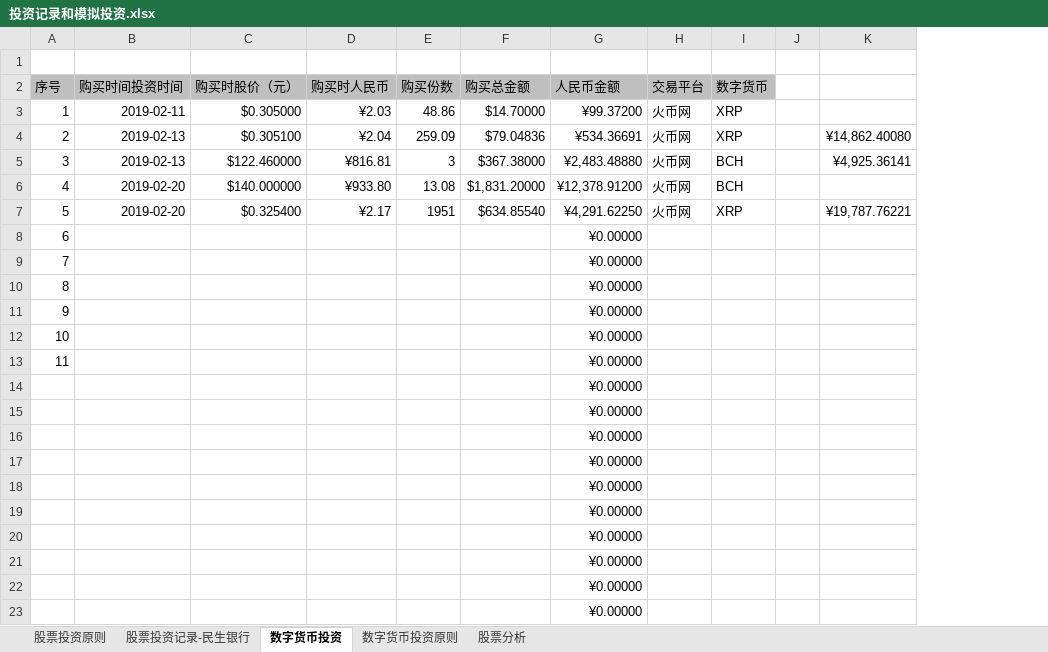
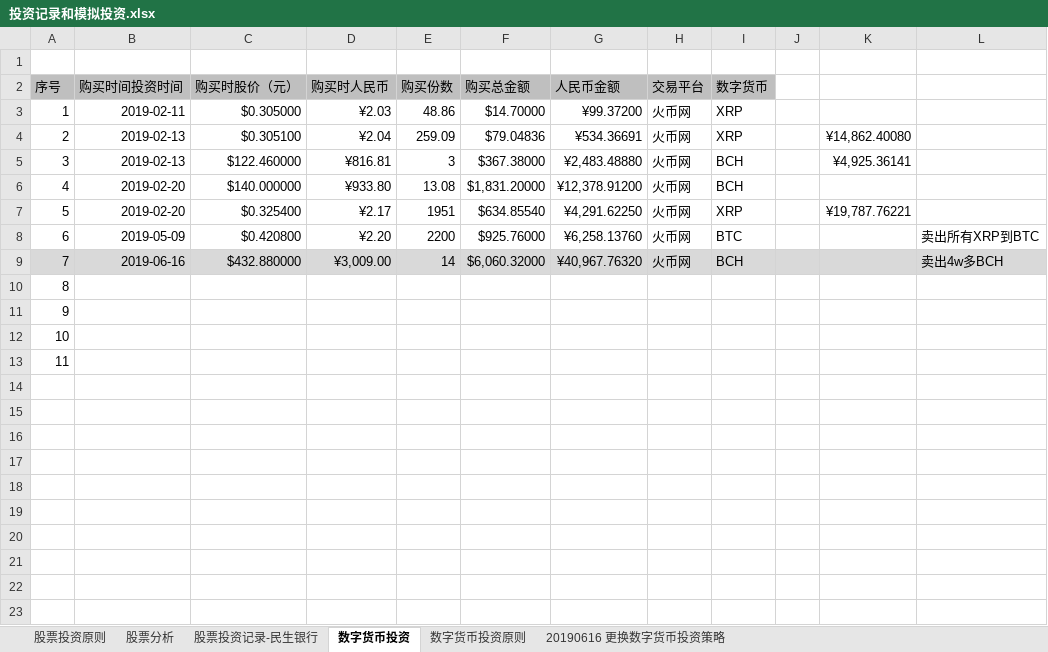
Before and after one commit to HuangFeiFelix/OneNote, an Excel workbook: 投资信息/投资记录和模拟投资.xlsx, sheet 数字货币投资, drawn as a sheet; values as stored, in another font and other column widths than the file's, no borders; removed rows and columns are numbered as before the commit, all else as after; the diff names each change by its address in the sheet, - before the commit and + after, or states it on an @@ line.

```diff
--- a/投资信息/投资记录和模拟投资.xlsx (sheet 数字货币投资)
+++ b/投资信息/投资记录和模拟投资.xlsx (sheet 数字货币投资)
+sheet tab: 20190616 更换数字货币投资策略
@@ sheet tab order changed: 股票投资原则 | 股票分析 | 股票投资记录-民生银行 | 数字货币投资 | 数字货币投资原则 | 20190616 更换数字货币投资策略 @@
+column L, empty
-row 8: 6 |  |  |  |  |  | ¥0.00000
-row 9: 7 |  |  |  |  |  | ¥0.00000
-row 10: 8 |  |  |  |  |  | ¥0.00000
-row 11: 9 |  |  |  |  |  | ¥0.00000
-row 12: 10 |  |  |  |  |  | ¥0.00000
-row 13: 11 |  |  |  |  |  | ¥0.00000
-row 14:  |  |  |  |  |  | ¥0.00000
-row 15:  |  |  |  |  |  | ¥0.00000
-row 16:  |  |  |  |  |  | ¥0.00000
-row 17:  |  |  |  |  |  | ¥0.00000
-row 18:  |  |  |  |  |  | ¥0.00000
-row 19:  |  |  |  |  |  | ¥0.00000
+row 8: 6 | 2019-05-09 | $0.420800 | ¥2.20 | 2200 | $925.76000 | ¥6,258.13760 | 火币网 | BTC |  |  | 卖出所有XRP到BTC
+row 9: 7 | 2019-06-16 | $432.880000 | ¥3,009.00 | 14 | $6,060.32000 | ¥40,967.76320 | 火币网 | BCH |  |  | 卖出4w多BCH
@@ column A (序号) renumbered from row 10 down @@
-G10:G13 (人民币金额): ¥0.00000
+G10:G13 (人民币金额): (empty)
```
